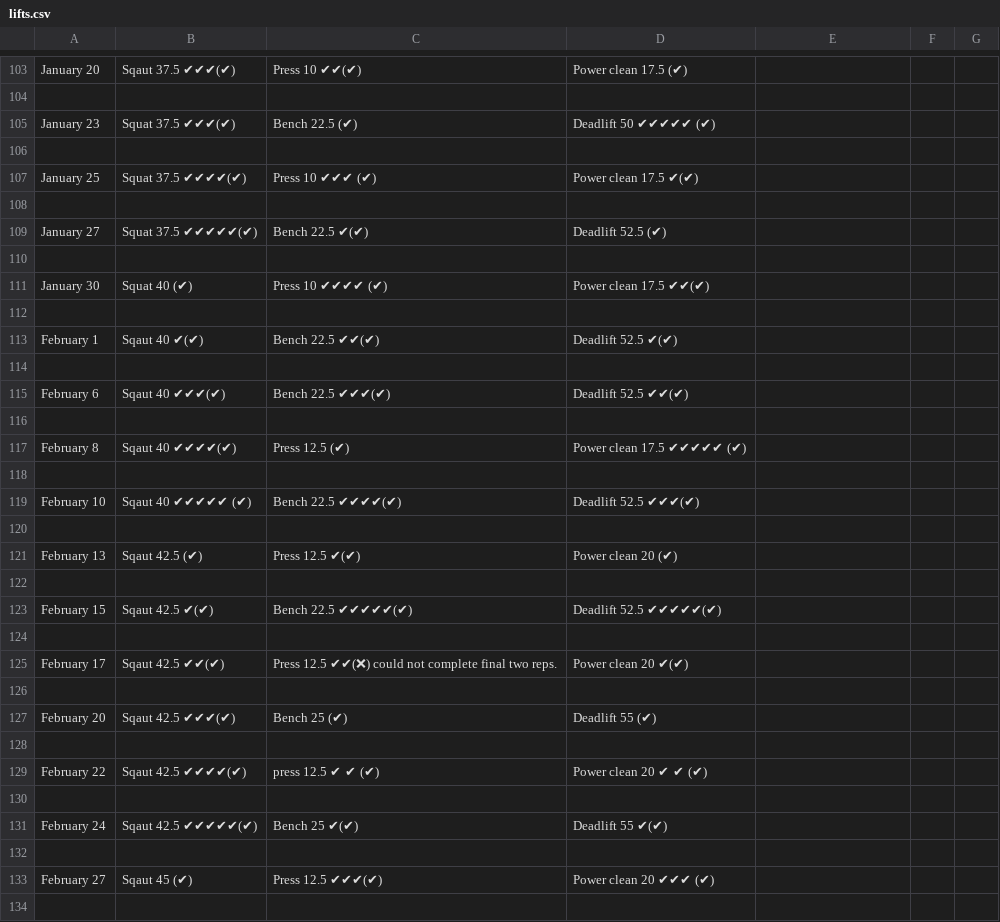
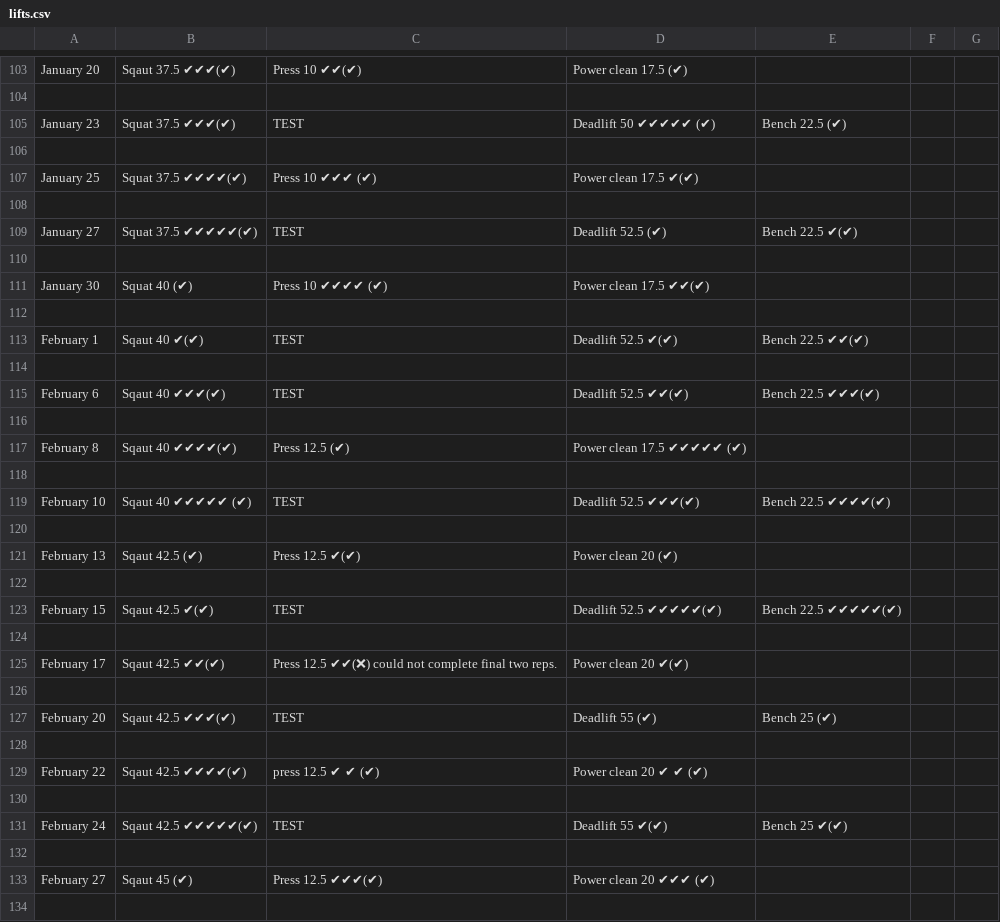
Before and after one commit to tobiolabode/Evernote_strength_scraper, a CSV file: lifts.csv, drawn as a sheet; only a part is shown, gaps mark what is left out; the diff covers the shown part only; the diff names each change by its address in the sheet, - before the commit and + after, or states it on an @@ line.

```diff
--- a/lifts.csv
+++ b/lifts.csv
-C105: Bench 22.5 (✔)
+C105: TEST
-E105: (empty)
+E105: Bench 22.5 (✔)
-C109: Bench 22.5 ✔(✔)
+C109: TEST
-E109: (empty)
+E109: Bench 22.5 ✔(✔)
-C113: Bench 22.5 ✔✔(✔)
+C113: TEST
-E113: (empty)
+E113: Bench 22.5 ✔✔(✔)
-C115: Bench 22.5 ✔✔✔(✔)
+C115: TEST
-E115: (empty)
+E115: Bench 22.5 ✔✔✔(✔)
-C119: Bench 22.5 ✔✔✔✔(✔)
+C119: TEST
-E119: (empty)
+E119: Bench 22.5 ✔✔✔✔(✔)
-C123: Bench 22.5 ✔✔✔✔✔(✔)
+C123: TEST
-E123: (empty)
+E123: Bench 22.5 ✔✔✔✔✔(✔)
-C127: Bench 25 (✔)
+C127: TEST
-E127: (empty)
+E127: Bench 25 (✔)
-C131: Bench 25 ✔(✔)
+C131: TEST
-E131: (empty)
+E131: Bench 25 ✔(✔)
```
Also changed, not shown: 72 edited cells elsewhere in this file, 1 other file.
